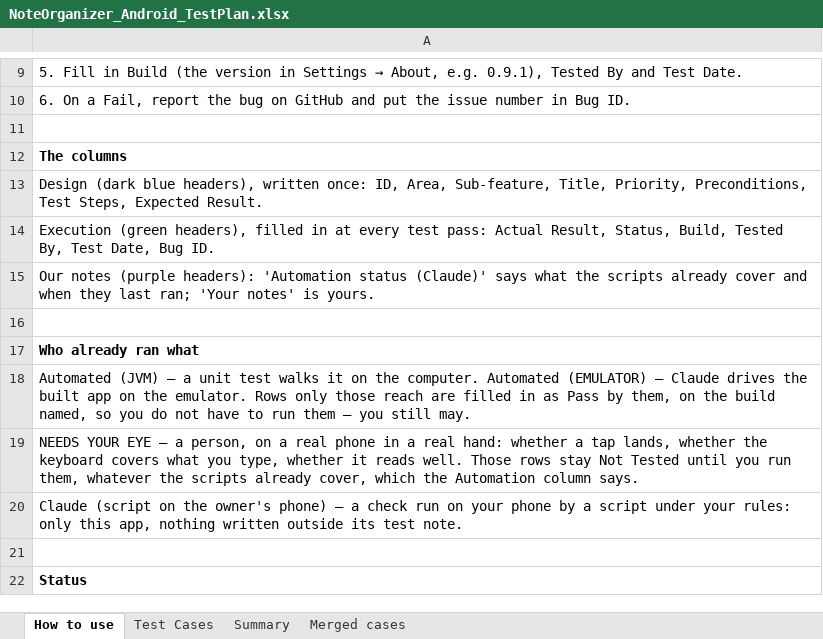
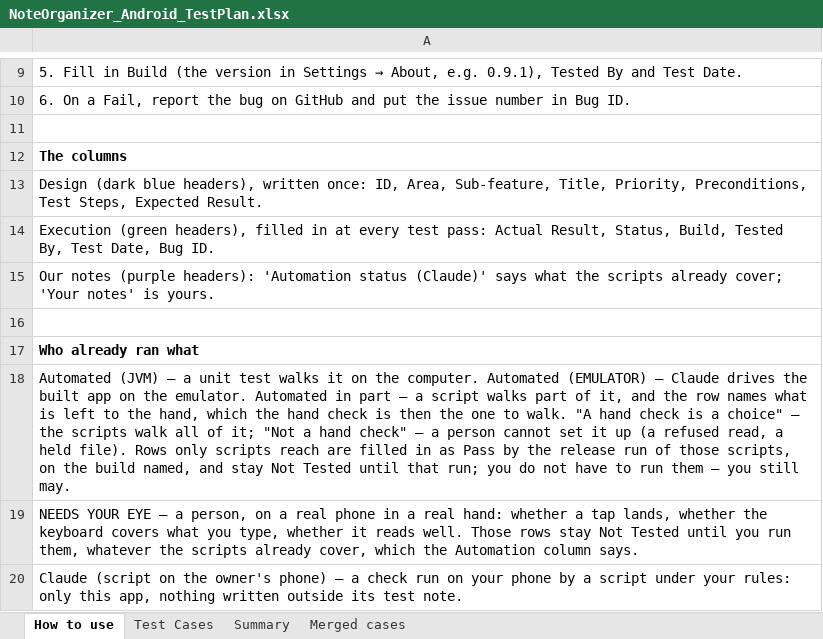
Before and after one commit to AlexandraMoldovan95/noteOrganizerForAndroid, an Excel workbook: qa/NoteOrganizer_Android_TestPlan.xlsx, sheet How to use, drawn as a sheet; only a part is shown, gaps mark what is left out; the shorter side is filled out with more unchanged rows; values as stored, in another font and other column widths than the file's, no borders; the diff names each change by its address in the sheet, - before the commit and + after, or states it on an @@ line.

```diff
--- a/qa/NoteOrganizer_Android_TestPlan.xlsx (sheet How to use)
+++ b/qa/NoteOrganizer_Android_TestPlan.xlsx (sheet How to use)
-A15: …scripts already cover and when they last ran; 'Your notes'…
+A15: …scripts already cover; 'Your notes'…
-A18: …the emulator. Rows only those reach are filled in as Pass by them, on the build named, so you do…
+A18: …the emulator. Automated in part — a script walks part of it, and the row names what is left to the hand, which the hand check is then the one to walk. "A hand check is a choice" — the scripts walk all of it; "Not a hand check" — a person cannot set it up (a refused read, a held file). Rows only scripts reach are filled in as Pass by the release run of those scripts, on the build named, and stay Not Tested until that run; you do…
```
Also changed, not shown: sheet Test Cases, 5 other files.
